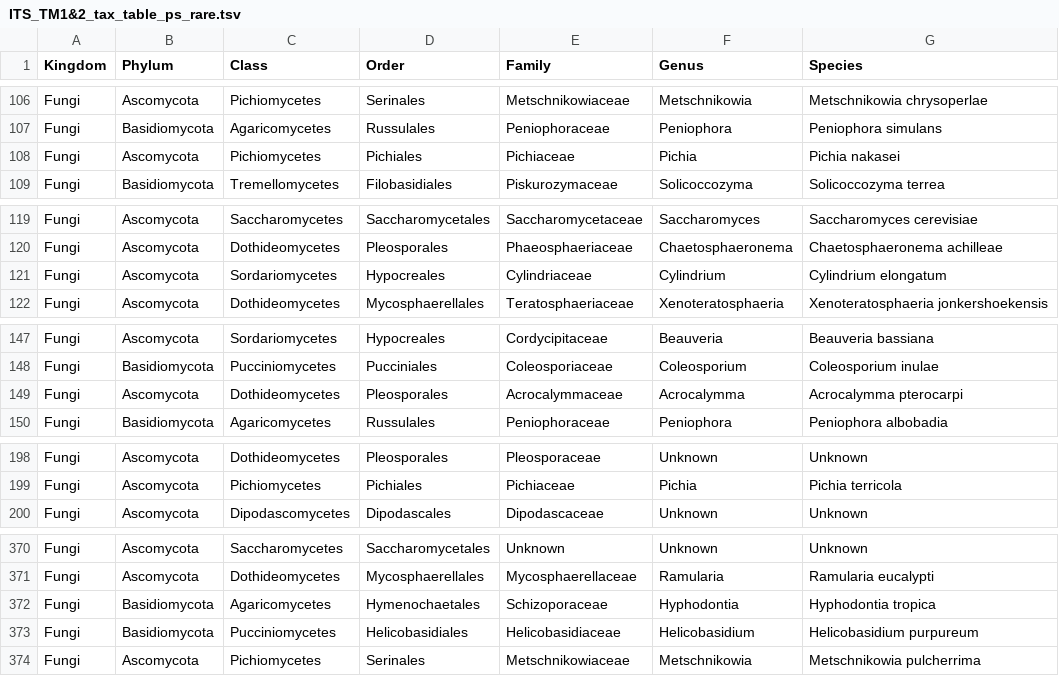
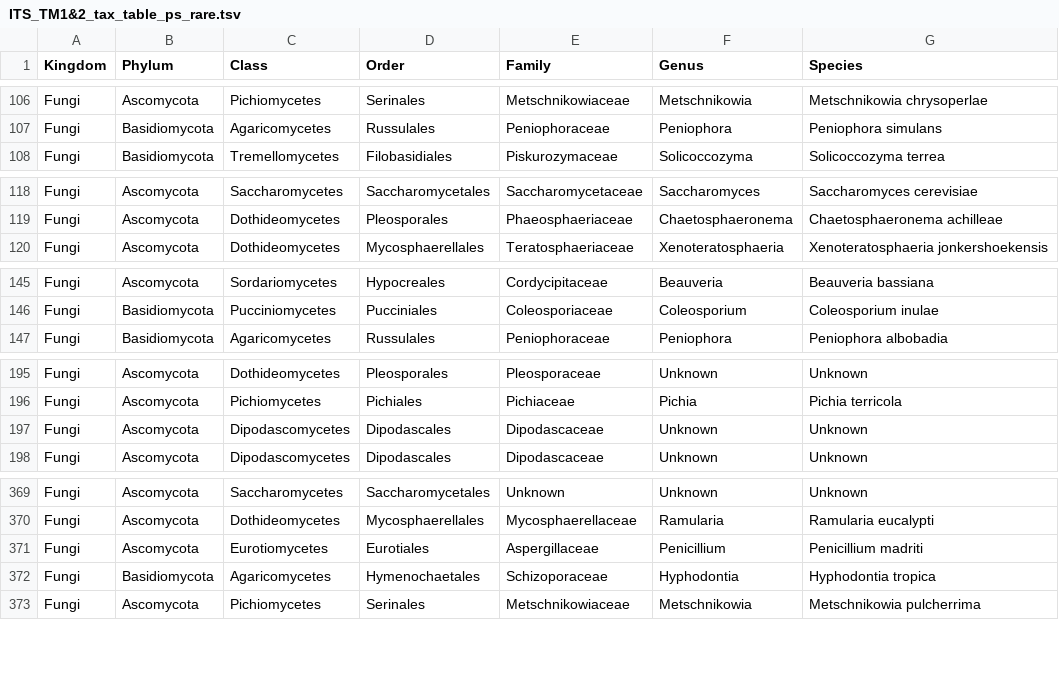
Before and after one commit to sidodq/Y2025.TransMicro2, a TSV file: data/derived_data/2_RarefyData/ITS_TM1&2_tax_table_ps_rare.tsv, drawn as a sheet; only a part is shown, gaps mark what is left out; the diff covers the shown part only.

```diff
--- a/data/derived_data/2_RarefyData/ITS_TM1&2_tax_table_ps_rare.tsv
+++ b/data/derived_data/2_RarefyData/ITS_TM1&2_tax_table_ps_rare.tsv
@@ -107,3 +107,2 @@ Fungi	Ascomycota	Pichiomycetes	Serinales	Metschnikowiaceae	Metschnikowia	Metschn
 Fungi	Basidiomycota	Agaricomycetes	Russulales	Peniophoraceae	Peniophora	Peniophora simulans
-Fungi	Ascomycota	Pichiomycetes	Pichiales	Pichiaceae	Pichia	Pichia nakasei
 Fungi	Basidiomycota	Tremellomycetes	Filobasidiales	Piskurozymaceae	Solicoccozyma	Solicoccozyma terrea
@@ -120,3 +119,2 @@ Fungi	Ascomycota	Saccharomycetes	Saccharomycetales	Saccharomycetaceae	Saccharomy
 Fungi	Ascomycota	Dothideomycetes	Pleosporales	Phaeosphaeriaceae	Chaetosphaeronema	Chaetosphaeronema achilleae
-Fungi	Ascomycota	Sordariomycetes	Hypocreales	Cylindriaceae	Cylindrium	Cylindrium elongatum
 Fungi	Ascomycota	Dothideomycetes	Mycosphaerellales	Teratosphaeriaceae	Xenoteratosphaeria	Xenoteratosphaeria jonkershoekensis
@@ -148,3 +146,2 @@ Fungi	Ascomycota	Sordariomycetes	Hypocreales	Cordycipitaceae	Beauveria	Beauveria
 Fungi	Basidiomycota	Pucciniomycetes	Pucciniales	Coleosporiaceae	Coleosporium	Coleosporium inulae
-Fungi	Ascomycota	Dothideomycetes	Pleosporales	Acrocalymmaceae	Acrocalymma	Acrocalymma pterocarpi
 Fungi	Basidiomycota	Agaricomycetes	Russulales	Peniophoraceae	Peniophora	Peniophora albobadia
@@ -199,2 +196,3 @@ Fungi	Ascomycota	Dothideomycetes	Pleosporales	Pleosporaceae	Unknown	Unknown
 Fungi	Ascomycota	Pichiomycetes	Pichiales	Pichiaceae	Pichia	Pichia terricola
+Fungi	Ascomycota	Dipodascomycetes	Dipodascales	Dipodascaceae	Unknown	Unknown
 Fungi	Ascomycota	Dipodascomycetes	Dipodascales	Dipodascaceae	Unknown	Unknown
@@ -371,4 +370,4 @@ Fungi	Ascomycota	Saccharomycetes	Saccharomycetales	Unknown	Unknown	Unknown
 Fungi	Ascomycota	Dothideomycetes	Mycosphaerellales	Mycosphaerellaceae	Ramularia	Ramularia eucalypti
+Fungi	Ascomycota	Eurotiomycetes	Eurotiales	Aspergillaceae	Penicillium	Penicillium madriti
 Fungi	Basidiomycota	Agaricomycetes	Hymenochaetales	Schizoporaceae	Hyphodontia	Hyphodontia tropica
-Fungi	Basidiomycota	Pucciniomycetes	Helicobasidiales	Helicobasidiaceae	Helicobasidium	Helicobasidium purpureum
 Fungi	Ascomycota	Pichiomycetes	Serinales	Metschnikowiaceae	Metschnikowia	Metschnikowia pulcherrima
```
Also changed, not shown: 2 added rows and 5 removed rows elsewhere in this file, data/derived_data/1_PrepareData/TransMicro1&2_metadata.tsv, data/derived_data/2_RarefyData/16S_TM1&2_tax_table_ps_rare.tsv, 11 other files.
